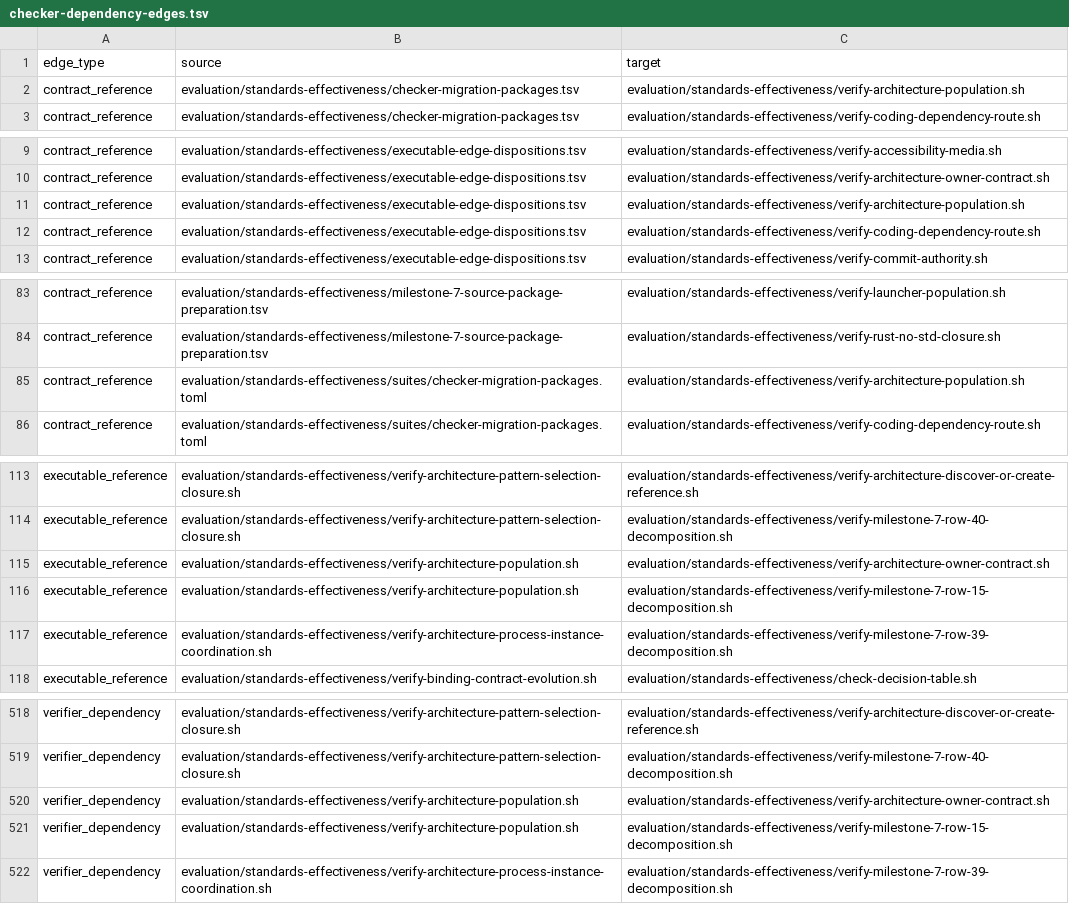
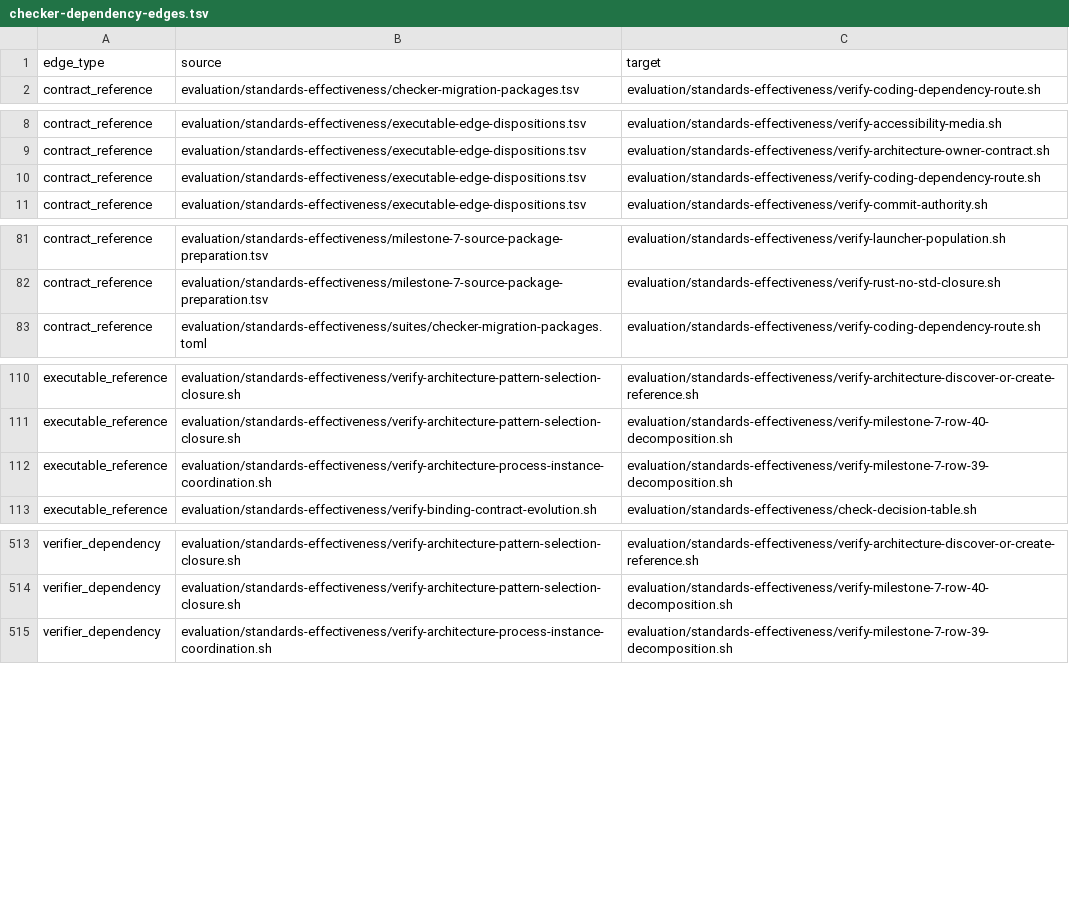
Before and after one commit to MrScripty/Coding-Standards, a TSV file: evaluation/standards-effectiveness/generated/checker-dependency-edges.tsv, drawn as a sheet; only a part is shown, gaps mark what is left out; the diff names each change by its address in the sheet, - before the commit and + after, or states it on an @@ line.

Commit message:
feat(verification): migrate architecture population
Register the dependency-free architecture-population suite and replace the Bash checker with four generic checks covering the Coding Architecture route, source-wide retired-recipe prohibitions, eleven exact dispositions, and accepted population lifecycle claims.

Update the standards-effectiveness README to name the registered suite, accept the Q3 package and four historical independent-gate rows, and retain Architecture Owner and row-15 as checker-backed gates without false registry dependencies or copied behavior.

Regenerate the checker graph to 158 Bash verifiers, 163 nodes, 780 edges, and 163 components. Record Q3 acceptance and advance the serial Q-wave to Q4 without changing canonical standards, dispositions, retained gates, fixtures, engine/schema, numeric evidence, lockfiles, outputs, or workflows.

Verification: focused architecture-population suite; Architecture Owner and row-15 retained gates; package and edge authority; all 119 declarative suites; graph freshness; planning admission; both plan checks; removed checker and README route scans; read-only semantic evidence; git diff --check.

```diff
--- a/evaluation/standards-effectiveness/generated/checker-dependency-edges.tsv
+++ b/evaluation/standards-effectiveness/generated/checker-dependency-edges.tsv
-row 2: contract_reference | evaluation/standards-effectiveness/checker-migration-packages.tsv | evaluation/standards-effectiveness/verify-architecture-population.sh
-row 11: contract_reference | evaluation/standards-effectiveness/executable-edge-dispositions.tsv | evaluation/standards-effectiveness/verify-architecture-population.sh
-row 85: contract_reference | evaluation/standards-effectiveness/suites/checker-migration-packages.toml | evaluation/standards-effectiveness/verify-architecture-population.sh
-row 115: executable_reference | evaluation/standards-effectiveness/verify-architecture-population.sh | evaluation/standards-effectiveness/verify-architecture-owner-contract.sh
-row 116: executable_reference | evaluation/standards-effectiveness/verify-architecture-population.sh | evaluation/standards-effectiveness/verify-milestone-7-row-15-decomposition.sh
-row 520: verifier_dependency | evaluation/standards-effectiveness/verify-architecture-population.sh | evaluation/standards-effectiveness/verify-architecture-owner-contract.sh
-row 521: verifier_dependency | evaluation/standards-effectiveness/verify-architecture-population.sh | evaluation/standards-effectiveness/verify-milestone-7-row-15-decomposition.sh
```
Also changed, not shown: evaluation/standards-effectiveness/checker-migration-packages.tsv, evaluation/standards-effectiveness/executable-edge-dispositions.tsv, 14 other files.
